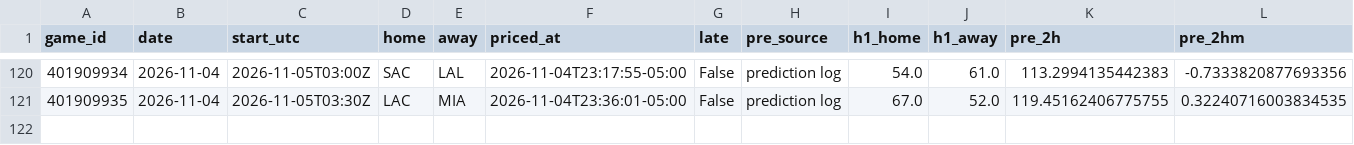
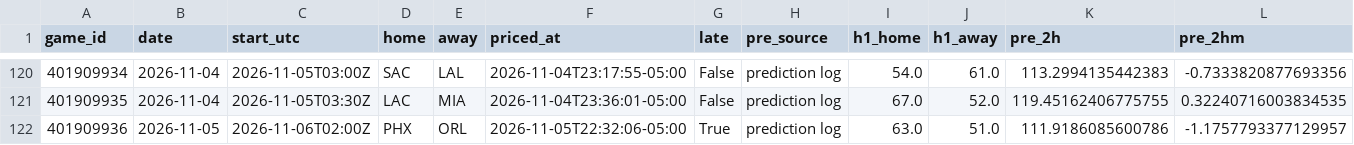
Before and after one commit to WallStreetQ/nba-model, a CSV file: model/halftime_log.csv, drawn as a sheet; only a part is shown, gaps mark what is left out; rows hold the shown columns only; the diff names each change by its address in the sheet, - before the commit and + after, or states it on an @@ line.

```diff
--- a/model/halftime_log.csv
+++ b/model/halftime_log.csv
+row 122: 401909936 | 2026-11-05 | 2026-11-06T02:00Z | PHX | ORL | 2026-11-05T22:32:06-05:00 | True | prediction log | 63.0 | 51.0 | 111.9186085600786 | -1.1757793377129957
```
Also changed, not shown: 1 other file.
